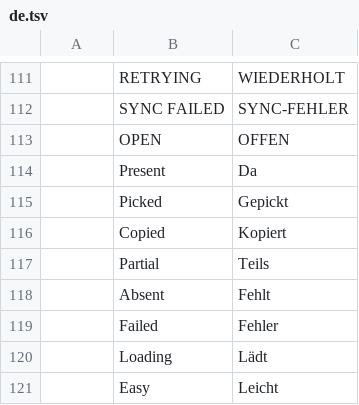
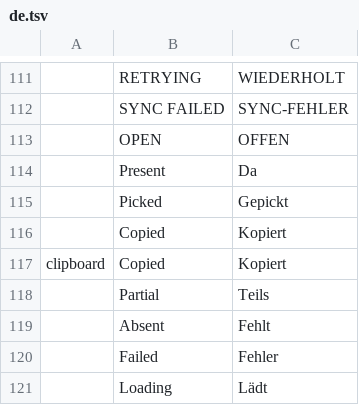
Before and after one commit to julien-langlois/gitlab-tracker, a TSV file: gitlab-tracker/i18n/de.tsv, drawn as a sheet; only a part is shown, gaps mark what is left out; the shorter side is filled out with more unchanged rows.

```diff
--- a/gitlab-tracker/i18n/de.tsv
+++ b/gitlab-tracker/i18n/de.tsv
@@ -116,2 +116,3 @@
 	Copied	Kopiert
+clipboard	Copied	Kopiert
 	Partial	Teils
```
Also changed, not shown: gitlab-tracker/i18n/es.tsv, gitlab-tracker/i18n/fr.tsv, 3 other files.
